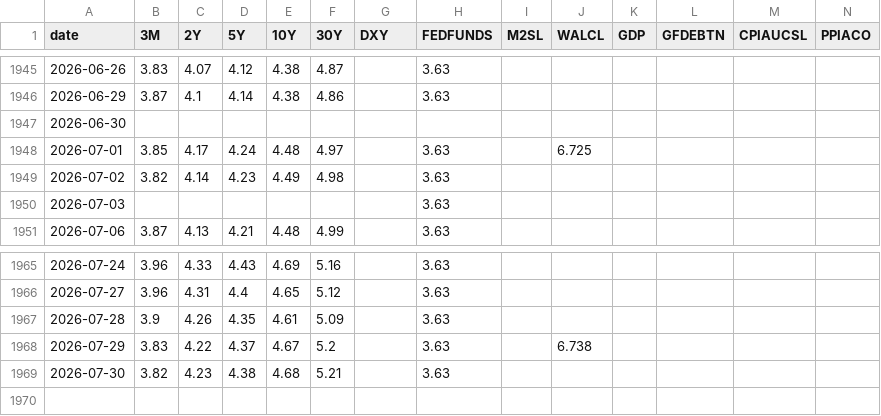
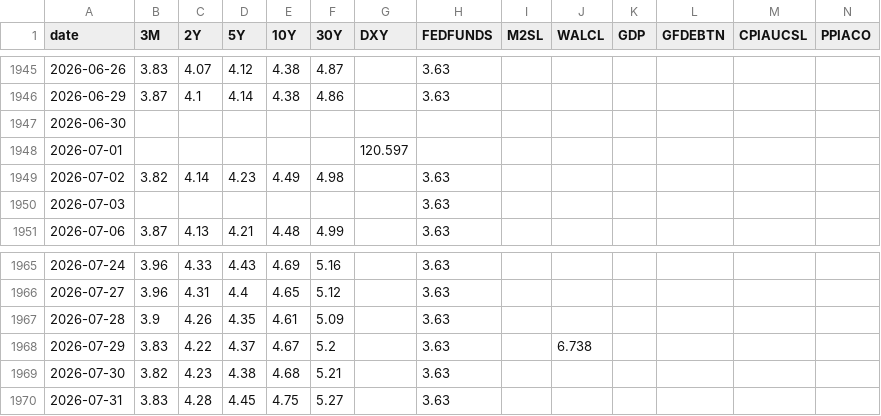
Before and after one commit to saikat-pundit/Josophy, a CSV file: data/yield_history.csv, drawn as a sheet; only a part is shown, gaps mark what is left out; rows hold the shown columns only; the diff names each change by its address in the sheet, - before the commit and + after, or states it on an @@ line.

```diff
--- a/data/yield_history.csv
+++ b/data/yield_history.csv
-B1948 (3M): 3.85
+B1948 (3M): (empty)
-C1948 (2Y): 4.17
+C1948 (2Y): (empty)
-D1948 (5Y): 4.24
+D1948 (5Y): (empty)
-E1948 (10Y): 4.48
+E1948 (10Y): (empty)
-F1948 (30Y): 4.97
+F1948 (30Y): (empty)
-G1948 (DXY): (empty)
+G1948 (DXY): 120.597
-H1948 (FEDFUNDS): 3.63
+H1948 (FEDFUNDS): (empty)
-J1948 (WALCL): 6.725
+J1948 (WALCL): (empty)
+row 1970: 2026-07-31 | 3.83 | 4.28 | 4.45 | 4.75 | 5.27 |  | 3.63
```
